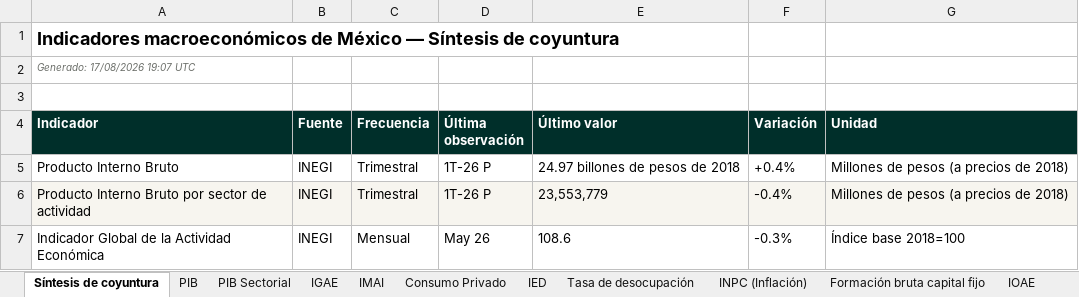
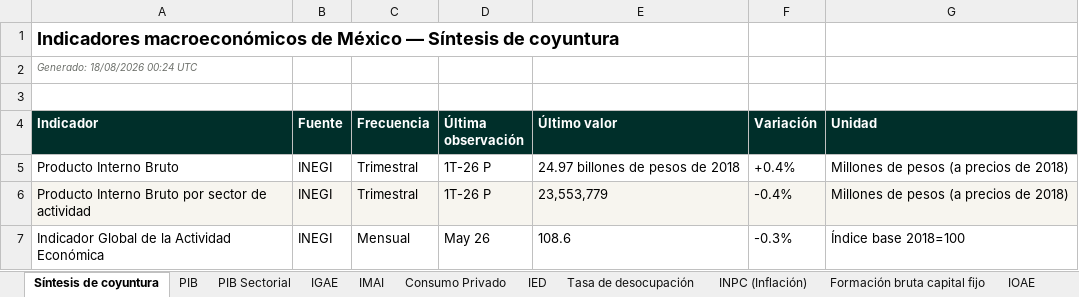
Before and after one commit to luisbuendiag/Indicadores_macroeconomicos_Mex, an Excel workbook: downloads/Indicadores_Macroeconomicos_Mexico_Actualizado.xlsx, sheet Síntesis de coyuntura, drawn as a sheet; only a part is shown; values as stored, in another font and other column widths than the file's, no borders; the diff names each change by its address in the sheet, - before the commit and + after, or states it on an @@ line.

```diff
--- a/downloads/Indicadores_Macroeconomicos_Mexico_Actualizado.xlsx (sheet Síntesis de coyuntura)
+++ b/downloads/Indicadores_Macroeconomicos_Mexico_Actualizado.xlsx (sheet Síntesis de coyuntura)
-A2 (Indicador): Generado: 17/08/2026 19:07 UTC
+A2 (Indicador): Generado: 18/08/2026 00:24 UTC
```
Also changed, not shown: sheet Control de actualizaciones, downloads/indicadores/BCMM/BCMM_datos.xlsx, downloads/indicadores/CONSUMO/CONSUMO_datos.xlsx, 21 other files.
